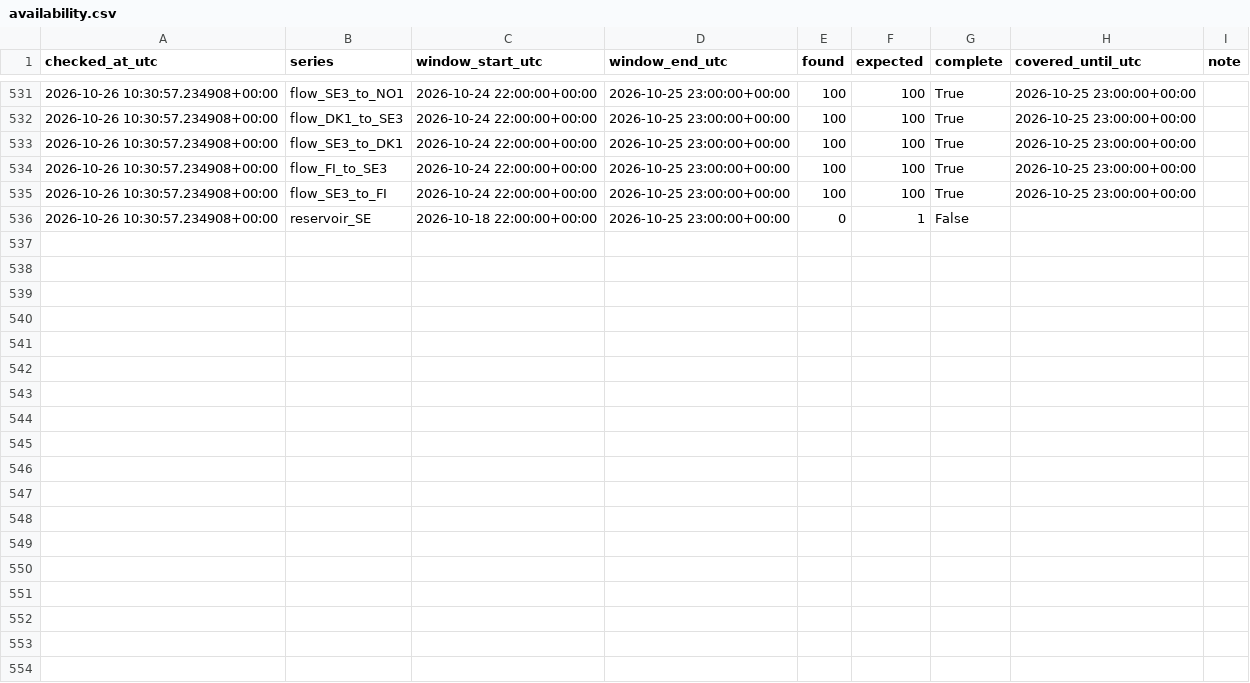
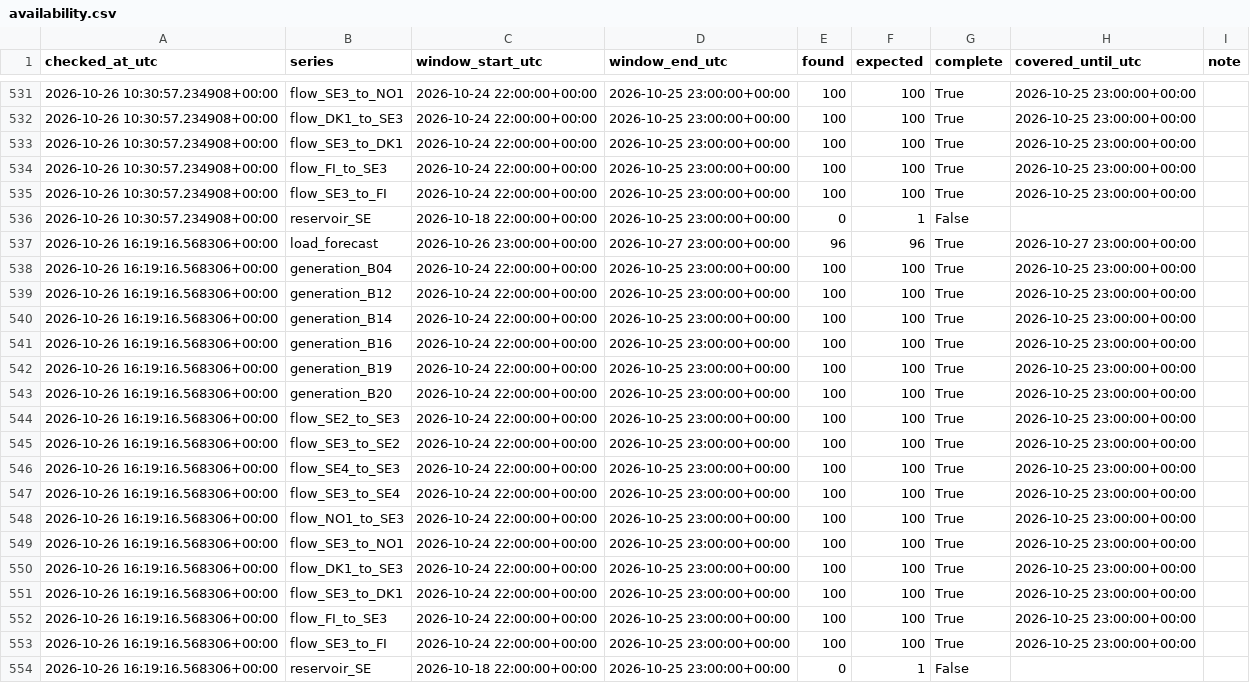
Before and after one commit to Hossain007Bhuiyan/se3-electricity-forecast, a CSV file: availability.csv, drawn as a sheet; only a part is shown, gaps mark what is left out; the diff names each change by its address in the sheet, - before the commit and + after, or states it on an @@ line.

```diff
--- a/availability.csv
+++ b/availability.csv
+row 537: 2026-10-26 16:19:16.568306+00:00 | load_forecast | 2026-10-26 23:00:00+00:00 | 2026-10-27 23:00:00+00:00 | 96 | 96 | True | 2026-10-27 23:00:00+00:00
+row 538: 2026-10-26 16:19:16.568306+00:00 | generation_B04 | 2026-10-24 22:00:00+00:00 | 2026-10-25 23:00:00+00:00 | 100 | 100 | True | 2026-10-25 23:00:00+00:00
+row 539: 2026-10-26 16:19:16.568306+00:00 | generation_B12 | 2026-10-24 22:00:00+00:00 | 2026-10-25 23:00:00+00:00 | 100 | 100 | True | 2026-10-25 23:00:00+00:00
+row 540: 2026-10-26 16:19:16.568306+00:00 | generation_B14 | 2026-10-24 22:00:00+00:00 | 2026-10-25 23:00:00+00:00 | 100 | 100 | True | 2026-10-25 23:00:00+00:00
+row 541: 2026-10-26 16:19:16.568306+00:00 | generation_B16 | 2026-10-24 22:00:00+00:00 | 2026-10-25 23:00:00+00:00 | 100 | 100 | True | 2026-10-25 23:00:00+00:00
+row 542: 2026-10-26 16:19:16.568306+00:00 | generation_B19 | 2026-10-24 22:00:00+00:00 | 2026-10-25 23:00:00+00:00 | 100 | 100 | True | 2026-10-25 23:00:00+00:00
+row 543: 2026-10-26 16:19:16.568306+00:00 | generation_B20 | 2026-10-24 22:00:00+00:00 | 2026-10-25 23:00:00+00:00 | 100 | 100 | True | 2026-10-25 23:00:00+00:00
+row 544: 2026-10-26 16:19:16.568306+00:00 | flow_SE2_to_SE3 | 2026-10-24 22:00:00+00:00 | 2026-10-25 23:00:00+00:00 | 100 | 100 | True | 2026-10-25 23:00:00+00:00
+row 545: 2026-10-26 16:19:16.568306+00:00 | flow_SE3_to_SE2 | 2026-10-24 22:00:00+00:00 | 2026-10-25 23:00:00+00:00 | 100 | 100 | True | 2026-10-25 23:00:00+00:00
+row 546: 2026-10-26 16:19:16.568306+00:00 | flow_SE4_to_SE3 | 2026-10-24 22:00:00+00:00 | 2026-10-25 23:00:00+00:00 | 100 | 100 | True | 2026-10-25 23:00:00+00:00
+row 547: 2026-10-26 16:19:16.568306+00:00 | flow_SE3_to_SE4 | 2026-10-24 22:00:00+00:00 | 2026-10-25 23:00:00+00:00 | 100 | 100 | True | 2026-10-25 23:00:00+00:00
+row 548: 2026-10-26 16:19:16.568306+00:00 | flow_NO1_to_SE3 | 2026-10-24 22:00:00+00:00 | 2026-10-25 23:00:00+00:00 | 100 | 100 | True | 2026-10-25 23:00:00+00:00
+row 549: 2026-10-26 16:19:16.568306+00:00 | flow_SE3_to_NO1 | 2026-10-24 22:00:00+00:00 | 2026-10-25 23:00:00+00:00 | 100 | 100 | True | 2026-10-25 23:00:00+00:00
+row 550: 2026-10-26 16:19:16.568306+00:00 | flow_DK1_to_SE3 | 2026-10-24 22:00:00+00:00 | 2026-10-25 23:00:00+00:00 | 100 | 100 | True | 2026-10-25 23:00:00+00:00
+row 551: 2026-10-26 16:19:16.568306+00:00 | flow_SE3_to_DK1 | 2026-10-24 22:00:00+00:00 | 2026-10-25 23:00:00+00:00 | 100 | 100 | True | 2026-10-25 23:00:00+00:00
+row 552: 2026-10-26 16:19:16.568306+00:00 | flow_FI_to_SE3 | 2026-10-24 22:00:00+00:00 | 2026-10-25 23:00:00+00:00 | 100 | 100 | True | 2026-10-25 23:00:00+00:00
+row 553: 2026-10-26 16:19:16.568306+00:00 | flow_SE3_to_FI | 2026-10-24 22:00:00+00:00 | 2026-10-25 23:00:00+00:00 | 100 | 100 | True | 2026-10-25 23:00:00+00:00
+row 554: 2026-10-26 16:19:16.568306+00:00 | reservoir_SE | 2026-10-18 22:00:00+00:00 | 2026-10-25 23:00:00+00:00 | 0 | 1 | False
```
